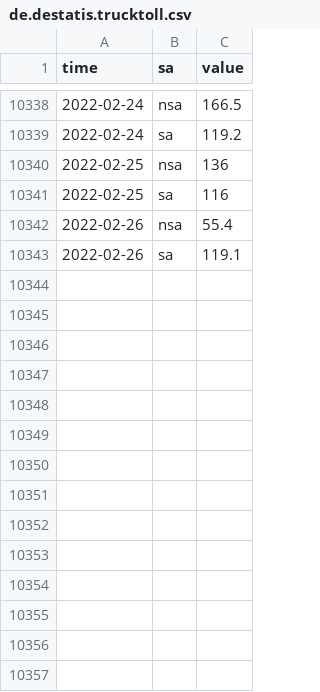
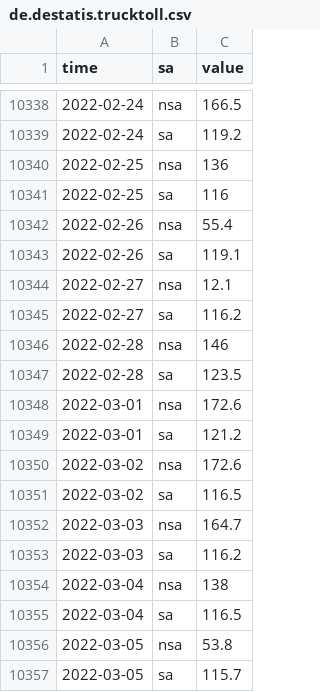
Before and after one commit to KOF-ch/economic-monitoring, a CSV file: data/de.destatis.trucktoll.csv, drawn as a sheet; only a part is shown, gaps mark what is left out; the diff names each change by its address in the sheet, - before the commit and + after, or states it on an @@ line.

Commit message:
automatic data update at 2022-03-11 17:53:46

```diff
--- a/data/de.destatis.trucktoll.csv
+++ b/data/de.destatis.trucktoll.csv
+row 10344: 2022-02-27 | nsa | 12.1
+row 10345: 2022-02-27 | sa | 116.2
+row 10346: 2022-02-28 | nsa | 146
+row 10347: 2022-02-28 | sa | 123.5
+row 10348: 2022-03-01 | nsa | 172.6
+row 10349: 2022-03-01 | sa | 121.2
+row 10350: 2022-03-02 | nsa | 172.6
+row 10351: 2022-03-02 | sa | 116.5
+row 10352: 2022-03-03 | nsa | 164.7
+row 10353: 2022-03-03 | sa | 116.2
+row 10354: 2022-03-04 | nsa | 138
+row 10355: 2022-03-04 | sa | 116.5
+row 10356: 2022-03-05 | nsa | 53.8
+row 10357: 2022-03-05 | sa | 115.7
```
Also changed, not shown: data/ch.seco.jobroom.vacancies.csv, data/ch.shab.csv, 21 other files.
